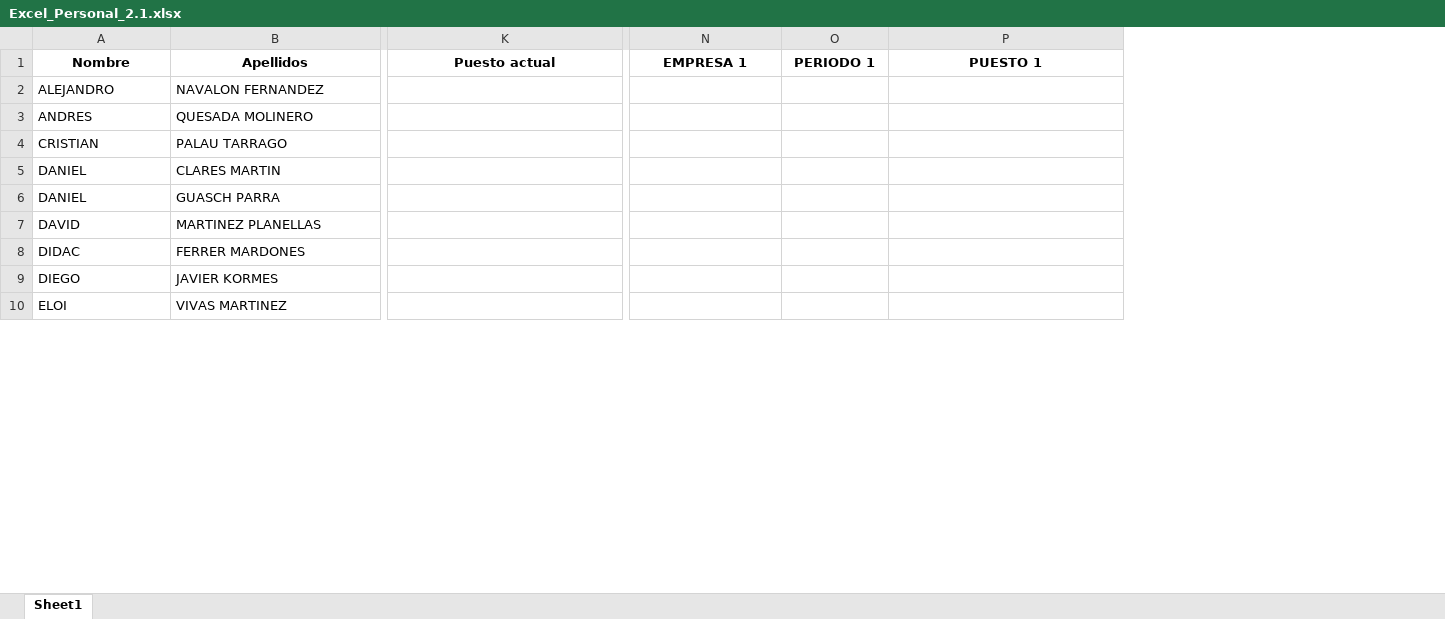
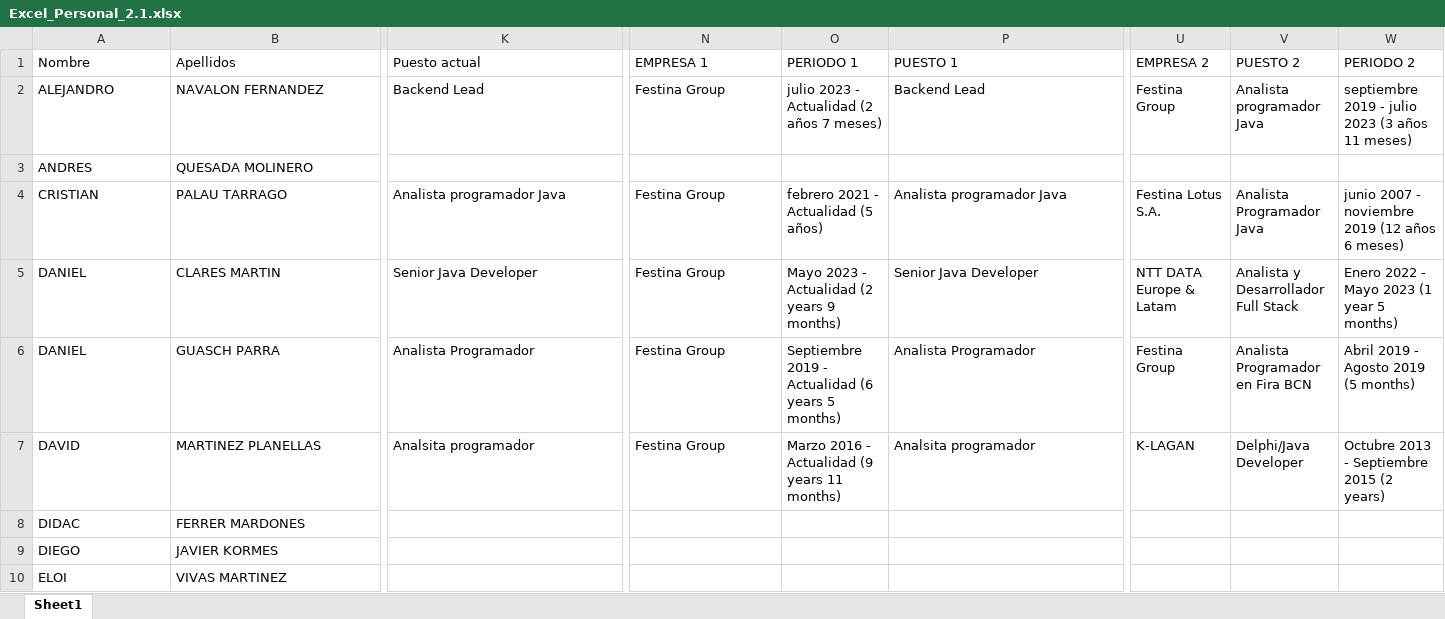
Before and after one commit to eduardpenas/Fichas, an Excel workbook: inputs/Excel_Personal_2.1.xlsx, sheet Sheet1, drawn as a sheet; only a part is shown, gaps mark what is left out; values as stored, in another font and other column widths than the file's, no borders; the diff covers the shown part only; the diff names each change by its address in the sheet, - before the commit and + after, or states it on an @@ line.

```diff
--- a/inputs/Excel_Personal_2.1.xlsx (sheet Sheet1)
+++ b/inputs/Excel_Personal_2.1.xlsx (sheet Sheet1)
+column U (EMPRESA 2), rows 2-7: Festina Group |  | Festina Lotus S.A. | NTT DATA Europe & Latam | Festina Group | K-LAGAN
+column V (PUESTO 2), rows 2-7: Analista programador Java |  | Analista Programador Java | Analista y Desarrollador Full Stack | Analista Programador en Fira BCN | Delphi/Java Developer
+column W (PERIODO 2), rows 2-7: septiembre 2019 - julio 2023 (3 años 11 meses) |  | junio 2007 - noviembre 2019 (12 años 6 meses) | Enero 2022 - Mayo 2023 (1 year 5 months) | Abril 2019 - Agosto 2019 (5 months) | Octubre 2013 - Septiembre 2015 (2 years)
@@ A1:P1 bold: on → off, alignment: center → left @@
-K2 (Puesto actual): (empty)
+K2 (Puesto actual): Backend Lead
-N2 (EMPRESA 1): (empty)
+N2 (EMPRESA 1): Festina Group
-O2 (PERIODO 1): (empty)
+O2 (PERIODO 1): julio 2023 - Actualidad (2 años 7 meses)
-P2 (PUESTO 1): (empty)
+P2 (PUESTO 1): Backend Lead
-K4 (Puesto actual): (empty)
+K4 (Puesto actual): Analista programador Java
-N4:N7 (EMPRESA 1): (empty)
+N4:N7 (EMPRESA 1): Festina Group
-O4 (PERIODO 1): (empty)
+O4 (PERIODO 1): febrero 2021 - Actualidad (5 años)
-P4 (PUESTO 1): (empty)
+P4 (PUESTO 1): Analista programador Java
-K5 (Puesto actual): (empty)
+K5 (Puesto actual): Senior Java Developer
-O5 (PERIODO 1): (empty)
+O5 (PERIODO 1): Mayo 2023 - Actualidad (2 years 9 months)
-P5 (PUESTO 1): (empty)
+P5 (PUESTO 1): Senior Java Developer
-K6 (Puesto actual): (empty)
+K6 (Puesto actual): Analista Programador
-O6 (PERIODO 1): (empty)
+O6 (PERIODO 1): Septiembre 2019 - Actualidad (6 years 5 months)
-P6 (PUESTO 1): (empty)
+P6 (PUESTO 1): Analista Programador
-K7 (Puesto actual): (empty)
+K7 (Puesto actual): Analsita programador
-O7 (PERIODO 1): (empty)
+O7 (PERIODO 1): Marzo 2016 - Actualidad (9 years 11 months)
-P7 (PUESTO 1): (empty)
+P7 (PUESTO 1): Analsita programador
```
Also changed, not shown: 3 added columns and cell formats elsewhere in this sheet, inputs/Excel_Colaboraciones_2.2.xlsx, inputs/Excel_Facturas_2.2.xlsx, 14 other files.
